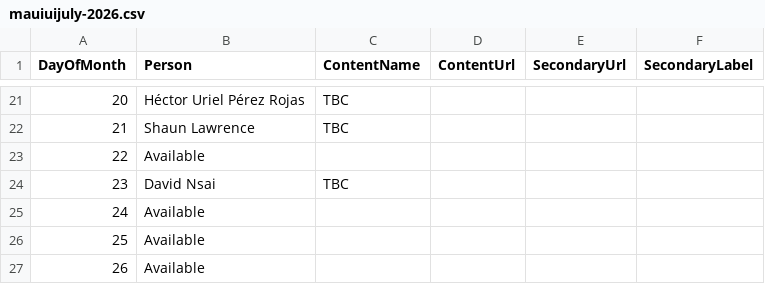
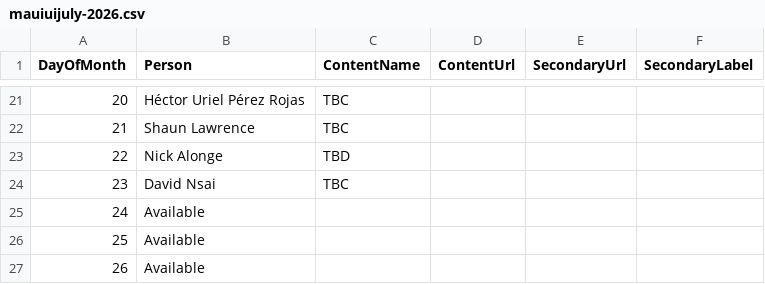
Before and after one commit to matt-goldman/matt-goldman.github.io, a CSV file: data/mauiuijuly-2026.csv, drawn as a sheet; only a part is shown, gaps mark what is left out.

Commit message:
Add Nick A July 2026

```diff
--- a/data/mauiuijuly-2026.csv
+++ b/data/mauiuijuly-2026.csv
@@ -22,3 +22,3 @@ DayOfMonth,Person,ContentName,ContentUrl,SecondaryUrl,SecondaryLabel
 21,Shaun Lawrence,TBC,,,
-22,Available,,,,
+22,Nick Alonge,TBD,,,
 23,David Nsai,TBC,,,
```
